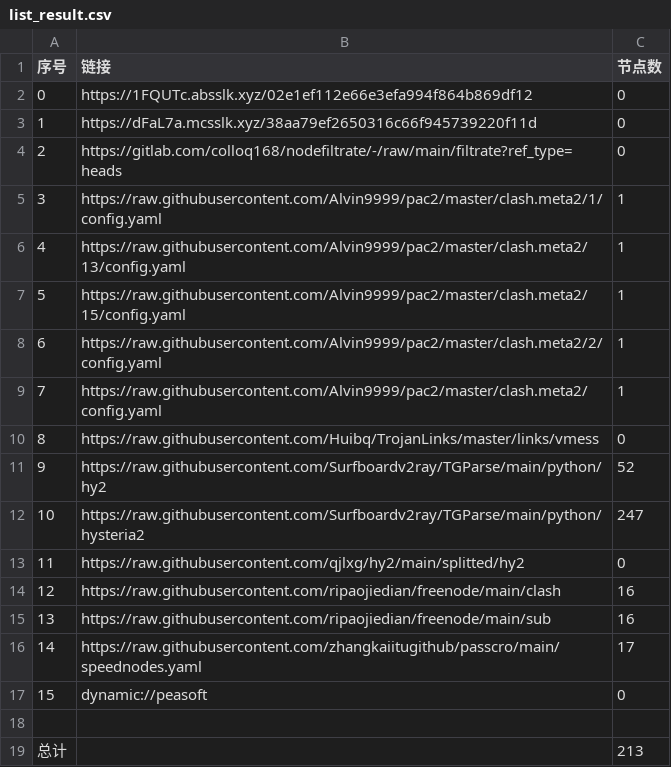
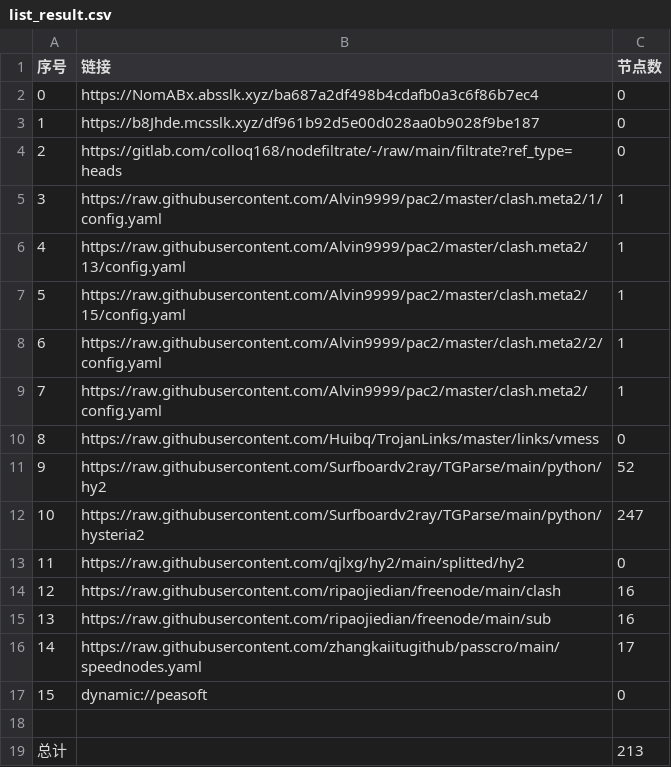
Before and after one commit to aqswaqsw/-dl, a CSV file: list_result.csv, drawn as a sheet.

```diff
--- a/list_result.csv
+++ b/list_result.csv
@@ -1,4 +1,4 @@
 序号,链接,节点数
-0,https://1FQUTc.absslk.xyz/02e1ef112e66e3efa994f864b869df12,0
-1,https://dFaL7a.mcsslk.xyz/38aa79ef2650316c66f945739220f11d,0
+0,https://NomABx.absslk.xyz/ba687a2df498b4cdafb0a3c6f86b7ec4,0
+1,https://b8Jhde.mcsslk.xyz/df961b92d5e00d028aa0b9028f9be187,0
 2,https://gitlab.com/colloq168/nodefiltrate/-/raw/main/filtrate?ref_type=heads,0
```
Also changed, not shown: 5 other files.
